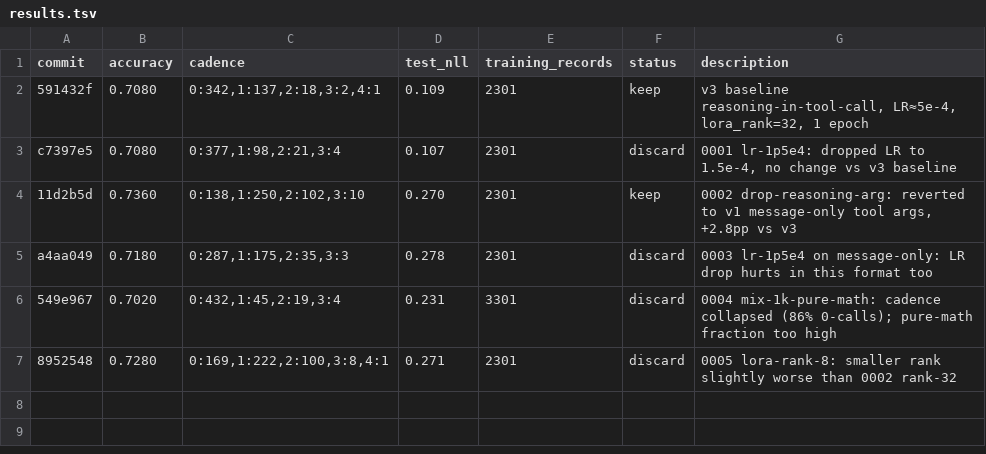
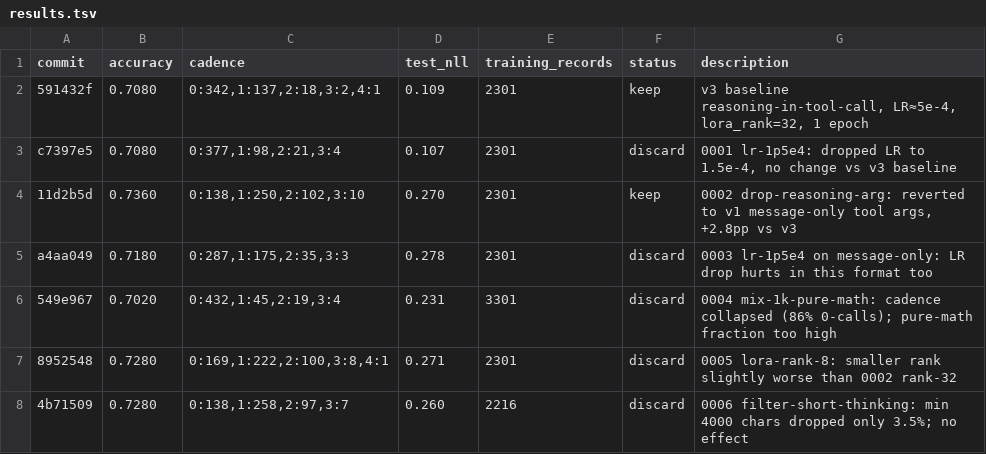
Before and after one commit to dphuang2/tinker-cookbook, a TSV file: tinker_cookbook/recipes/interview/results.tsv, drawn as a sheet.

Commit message:
0006 filter-short-thinking: discard: 0.7360 -> 0.7280 (filter too gentle)

```diff
--- a/tinker_cookbook/recipes/interview/results.tsv
+++ b/tinker_cookbook/recipes/interview/results.tsv
@@ -7 +7,2 @@ a4aa049	0.7180	0:287,1:175,2:35,3:3	0.278	2301	discard	0003 lr-1p5e4 on message-
 8952548	0.7280	0:169,1:222,2:100,3:8,4:1	0.271	2301	discard	0005 lora-rank-8: smaller rank slightly worse than 0002 rank-32
+4b71509	0.7280	0:138,1:258,2:97,3:7	0.260	2216	discard	0006 filter-short-thinking: min 4000 chars dropped only 3.5%; no effect
```
Also changed, not shown: 9 other files.
